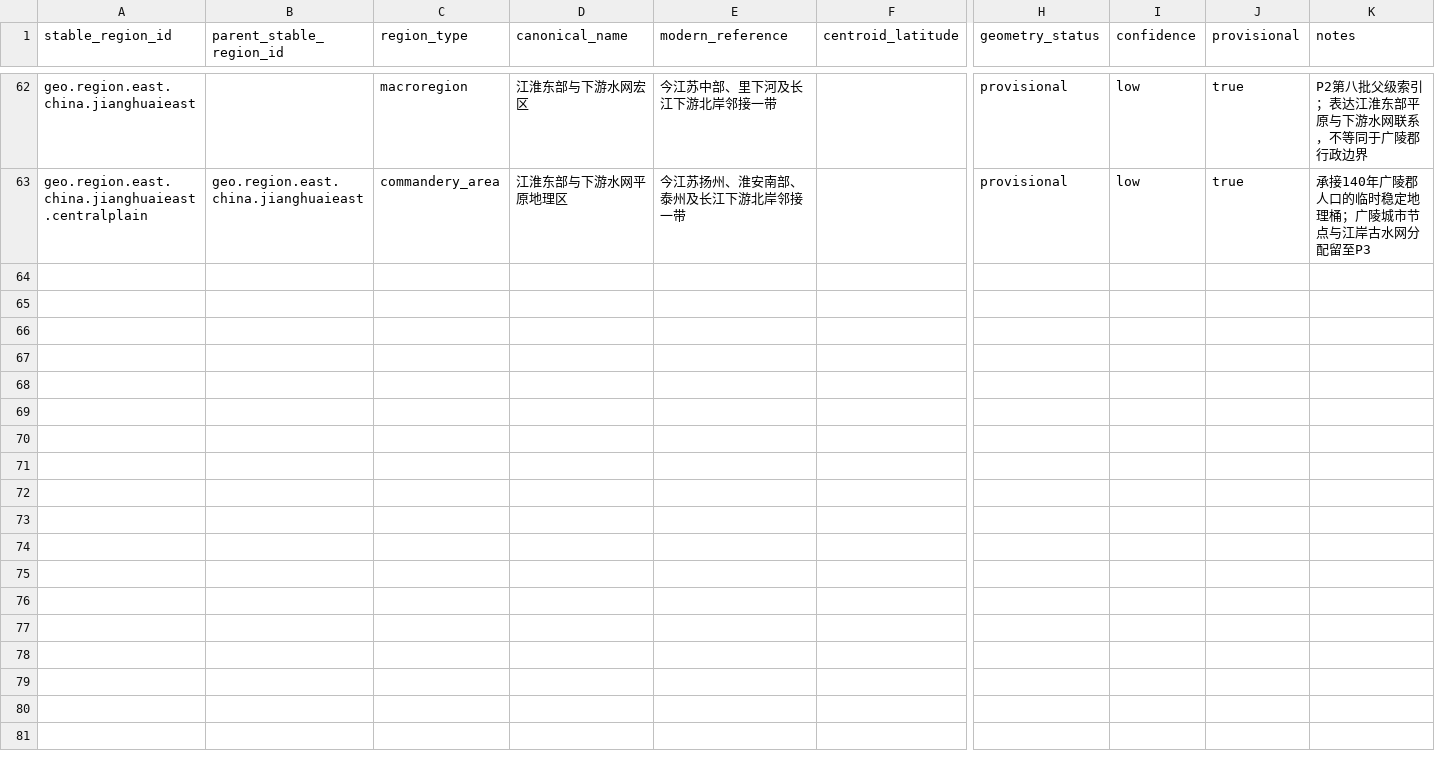
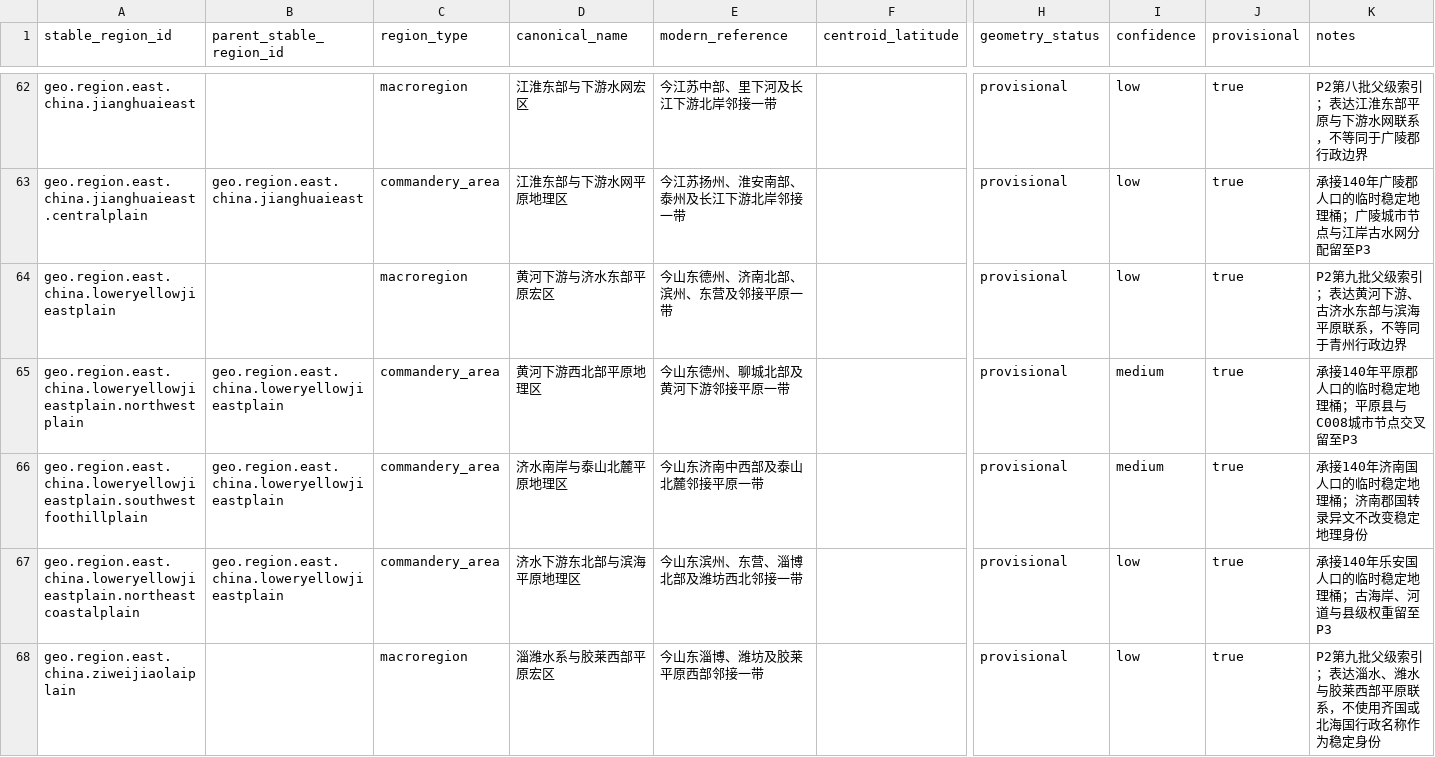
Before and after one commit to xiwenxuan/MandateOfHeroes, a CSV file: Data/HistoricalPopulation/stable_population_regions.csv, drawn as a sheet; only a part is shown, gaps mark what is left out; rows hold the shown columns only; the diff covers the shown part only; the diff names each change by its address in the sheet, - before the commit and + after, or states it on an @@ line.

Commit message:
Add Qingzhou stable geography skeleton

```diff
--- a/Data/HistoricalPopulation/stable_population_regions.csv
+++ b/Data/HistoricalPopulation/stable_population_regions.csv
+row 64: geo.region.east.china.loweryellowjieastplain |  | macroregion | 黄河下游与济水东部平原宏区 | 今山东德州、济南北部、滨州、东营及邻接平原一带 |  | provisional | low | true | P2第九批父级索引；表达黄河下游、古济水东部与滨海平原联系，不等同于青州行政边界
+row 65: geo.region.east.china.loweryellowjieastplain.northwestplain | geo.region.east.china.loweryellowjieastplain | commandery_area | 黄河下游西北部平原地理区 | 今山东德州、聊城北部及黄河下游邻接平原一带 |  | provisional | medium | true | 承接140年平原郡人口的临时稳定地理桶；平原县与C008城市节点交叉留至P3
+row 66: geo.region.east.china.loweryellowjieastplain.southwestfoothillplain | geo.region.east.china.loweryellowjieastplain | commandery_area | 济水南岸与泰山北麓平原地理区 | 今山东济南中西部及泰山北麓邻接平原一带 |  | provisional | medium | true | 承接140年济南国人口的临时稳定地理桶；济南郡国转录异文不改变稳定地理身份
+row 67: geo.region.east.china.loweryellowjieastplain.northeastcoastalplain | geo.region.east.china.loweryellowjieastplain | commandery_area | 济水下游东北部与滨海平原地理区 | 今山东滨州、东营、淄博北部及潍坊西北邻接一带 |  | provisional | low | true | 承接140年乐安国人口的临时稳定地理桶；古海岸、河道与县级权重留至P3
+row 68: geo.region.east.china.ziweijiaolaiplain |  | macroregion | 淄潍水系与胶莱西部平原宏区 | 今山东淄博、潍坊及胶莱平原西部邻接一带 |  | provisional | low | true | P2第九批父级索引；表达淄水、潍水与胶莱西部平原联系，不使用齐国或北海国行政名称作为稳定身份
```
Also changed, not shown: 4 added rows elsewhere in this file, Data/HistoricalPopulation/han_140_region_mapping.csv, 5 other files.
